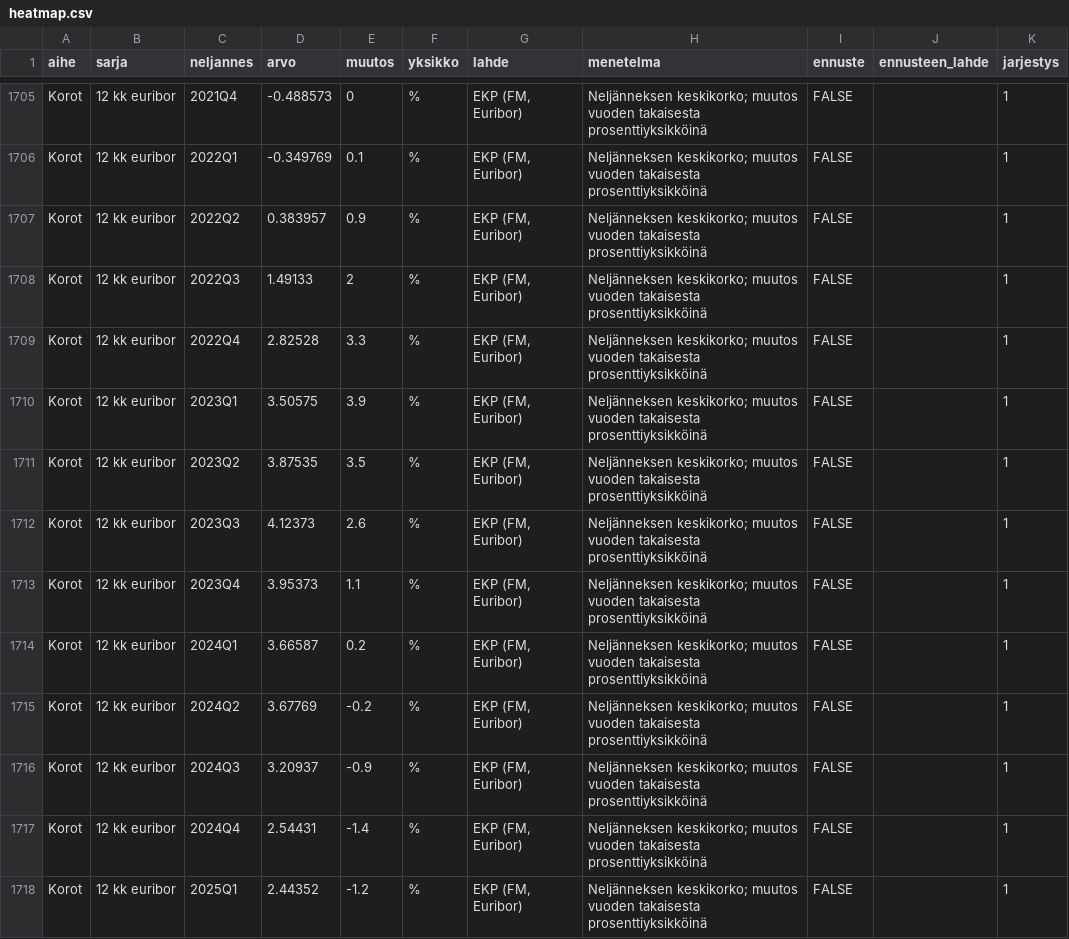
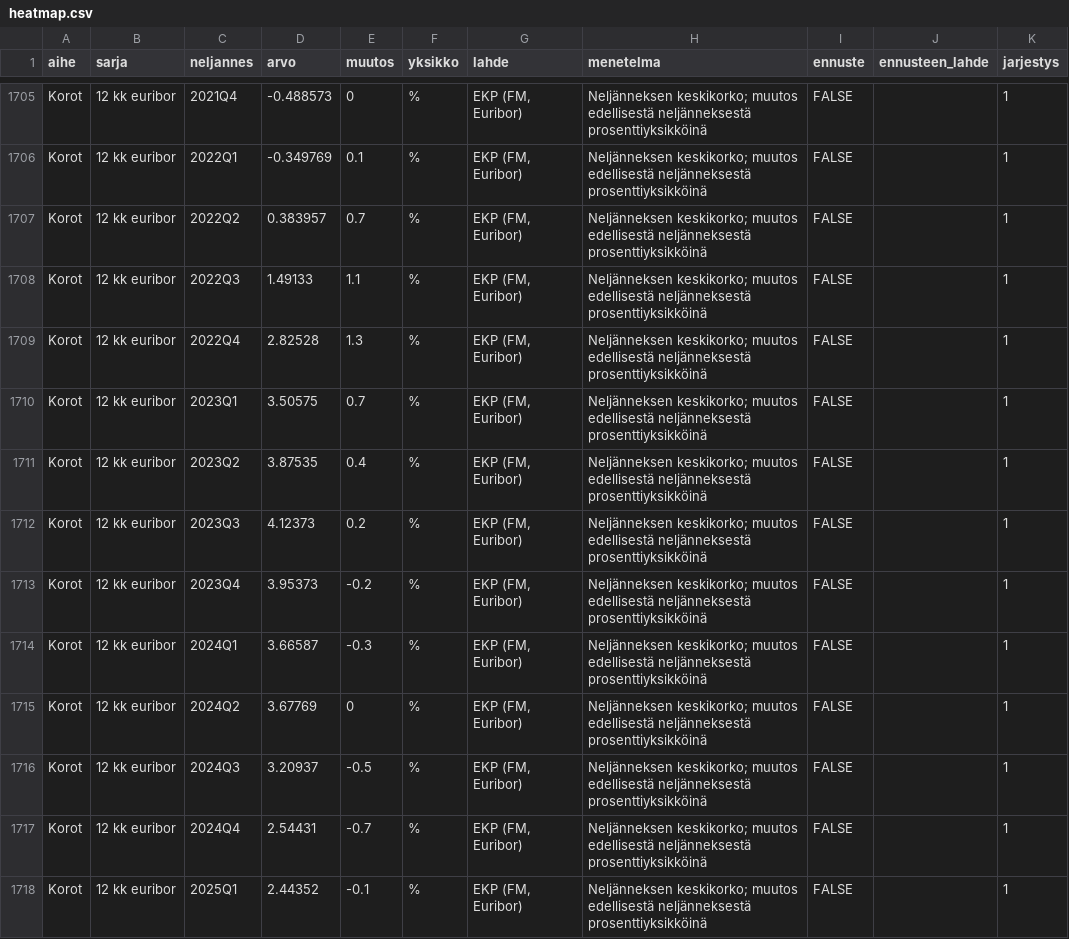
Before and after one commit to mzrantal/HeatMap, a CSV file: app/data/heatmap.csv, drawn as a sheet; only a part is shown, gaps mark what is left out; the diff covers the shown part only.

```diff
--- a/app/data/heatmap.csv
+++ b/app/data/heatmap.csv
@@ -1705,14 +1705,14 @@
-"Korot","12 kk euribor","2021Q4",-0.488573,0,"%","EKP (FM, Euribor)","Neljänneksen keskikorko; muutos vuoden takaisesta prosenttiyksikköinä",FALSE,"",1
-"Korot","12 kk euribor","2022Q1",-0.349769,0.1,"%","EKP (FM, Euribor)","Neljänneksen keskikorko; muutos vuoden takaisesta prosenttiyksikköinä",FALSE,"",1
-"Korot","12 kk euribor","2022Q2",0.383957,0.9,"%","EKP (FM, Euribor)","Neljänneksen keskikorko; muutos vuoden takaisesta prosenttiyksikköinä",FALSE,"",1
-"Korot","12 kk euribor","2022Q3",1.49133,2,"%","EKP (FM, Euribor)","Neljänneksen keskikorko; muutos vuoden takaisesta prosenttiyksikköinä",FALSE,"",1
-"Korot","12 kk euribor","2022Q4",2.82528,3.3,"%","EKP (FM, Euribor)","Neljänneksen keskikorko; muutos vuoden takaisesta prosenttiyksikköinä",FALSE,"",1
-"Korot","12 kk euribor","2023Q1",3.50575,3.9,"%","EKP (FM, Euribor)","Neljänneksen keskikorko; muutos vuoden takaisesta prosenttiyksikköinä",FALSE,"",1
-"Korot","12 kk euribor","2023Q2",3.87535,3.5,"%","EKP (FM, Euribor)","Neljänneksen keskikorko; muutos vuoden takaisesta prosenttiyksikköinä",FALSE,"",1
-"Korot","12 kk euribor","2023Q3",4.12373,2.6,"%","EKP (FM, Euribor)","Neljänneksen keskikorko; muutos vuoden takaisesta prosenttiyksikköinä",FALSE,"",1
-"Korot","12 kk euribor","2023Q4",3.95373,1.1,"%","EKP (FM, Euribor)","Neljänneksen keskikorko; muutos vuoden takaisesta prosenttiyksikköinä",FALSE,"",1
-"Korot","12 kk euribor","2024Q1",3.66587,0.2,"%","EKP (FM, Euribor)","Neljänneksen keskikorko; muutos vuoden takaisesta prosenttiyksikköinä",FALSE,"",1
-"Korot","12 kk euribor","2024Q2",3.67769,-0.2,"%","EKP (FM, Euribor)","Neljänneksen keskikorko; muutos vuoden takaisesta prosenttiyksikköinä",FALSE,"",1
-"Korot","12 kk euribor","2024Q3",3.20937,-0.9,"%","EKP (FM, Euribor)","Neljänneksen keskikorko; muutos vuoden takaisesta prosenttiyksikköinä",FALSE,"",1
-"Korot","12 kk euribor","2024Q4",2.54431,-1.4,"%","EKP (FM, Euribor)","Neljänneksen keskikorko; muutos vuoden takaisesta prosenttiyksikköinä",FALSE,"",1
-"Korot","12 kk euribor","2025Q1",2.44352,-1.2,"%","EKP (FM, Euribor)","Neljänneksen keskikorko; muutos vuoden takaisesta prosenttiyksikköinä",FALSE,"",1
+"Korot","12 kk euribor","2021Q4",-0.488573,0,"%","EKP (FM, Euribor)","Neljänneksen keskikorko; muutos edellisestä neljänneksestä prosenttiyksikköinä",FALSE,"",1
+"Korot","12 kk euribor","2022Q1",-0.349769,0.1,"%","EKP (FM, Euribor)","Neljänneksen keskikorko; muutos edellisestä neljänneksestä prosenttiyksikköinä",FALSE,"",1
+"Korot","12 kk euribor","2022Q2",0.383957,0.7,"%","EKP (FM, Euribor)","Neljänneksen keskikorko; muutos edellisestä neljänneksestä prosenttiyksikköinä",FALSE,"",1
+"Korot","12 kk euribor","2022Q3",1.49133,1.1,"%","EKP (FM, Euribor)","Neljänneksen keskikorko; muutos edellisestä neljänneksestä prosenttiyksikköinä",FALSE,"",1
+"Korot","12 kk euribor","2022Q4",2.82528,1.3,"%","EKP (FM, Euribor)","Neljänneksen keskikorko; muutos edellisestä neljänneksestä prosenttiyksikköinä",FALSE,"",1
+"Korot","12 kk euribor","2023Q1",3.50575,0.7,"%","EKP (FM, Euribor)","Neljänneksen keskikorko; muutos edellisestä neljänneksestä prosenttiyksikköinä",FALSE,"",1
+"Korot","12 kk euribor","2023Q2",3.87535,0.4,"%","EKP (FM, Euribor)","Neljänneksen keskikorko; muutos edellisestä neljänneksestä prosenttiyksikköinä",FALSE,"",1
+"Korot","12 kk euribor","2023Q3",4.12373,0.2,"%","EKP (FM, Euribor)","Neljänneksen keskikorko; muutos edellisestä neljänneksestä prosenttiyksikköinä",FALSE,"",1
+"Korot","12 kk euribor","2023Q4",3.95373,-0.2,"%","EKP (FM, Euribor)","Neljänneksen keskikorko; muutos edellisestä neljänneksestä prosenttiyksikköinä",FALSE,"",1
+"Korot","12 kk euribor","2024Q1",3.66587,-0.3,"%","EKP (FM, Euribor)","Neljänneksen keskikorko; muutos edellisestä neljänneksestä prosenttiyksikköinä",FALSE,"",1
+"Korot","12 kk euribor","2024Q2",3.67769,0,"%","EKP (FM, Euribor)","Neljänneksen keskikorko; muutos edellisestä neljänneksestä prosenttiyksikköinä",FALSE,"",1
+"Korot","12 kk euribor","2024Q3",3.20937,-0.5,"%","EKP (FM, Euribor)","Neljänneksen keskikorko; muutos edellisestä neljänneksestä prosenttiyksikköinä",FALSE,"",1
+"Korot","12 kk euribor","2024Q4",2.54431,-0.7,"%","EKP (FM, Euribor)","Neljänneksen keskikorko; muutos edellisestä neljänneksestä prosenttiyksikköinä",FALSE,"",1
+"Korot","12 kk euribor","2025Q1",2.44352,-0.1,"%","EKP (FM, Euribor)","Neljänneksen keskikorko; muutos edellisestä neljänneksestä prosenttiyksikköinä",FALSE,"",1
```
Also changed, not shown: 75 edited cells elsewhere in this file, 1 other file.
